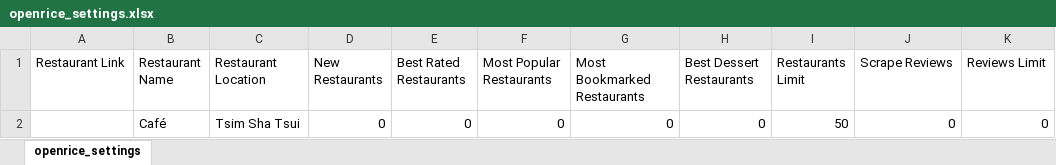
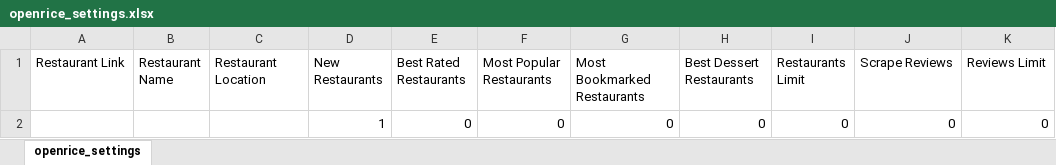
Before and after one commit to Abdelrahman-Hekal/OpenRice_Scraper, an Excel workbook: openrice_settings.xlsx, sheet openrice_settings, drawn as a sheet; values as stored, in another font and other column widths than the file's, no borders; the diff names each change by its address in the sheet, - before the commit and + after, or states it on an @@ line.

```diff
--- a/openrice_settings.xlsx (sheet openrice_settings)
+++ b/openrice_settings.xlsx (sheet openrice_settings)
-B2 (Restaurant Name): Café
+B2 (Restaurant Name): (empty)
-C2 (Restaurant Location): Tsim Sha Tsui
+C2 (Restaurant Location): (empty)
-D2 (New Restaurants): 0
+D2 (New Restaurants): 1
-I2 (Restaurants Limit): 50
+I2 (Restaurants Limit): 0
```
Also changed, not shown: 10 other files.
